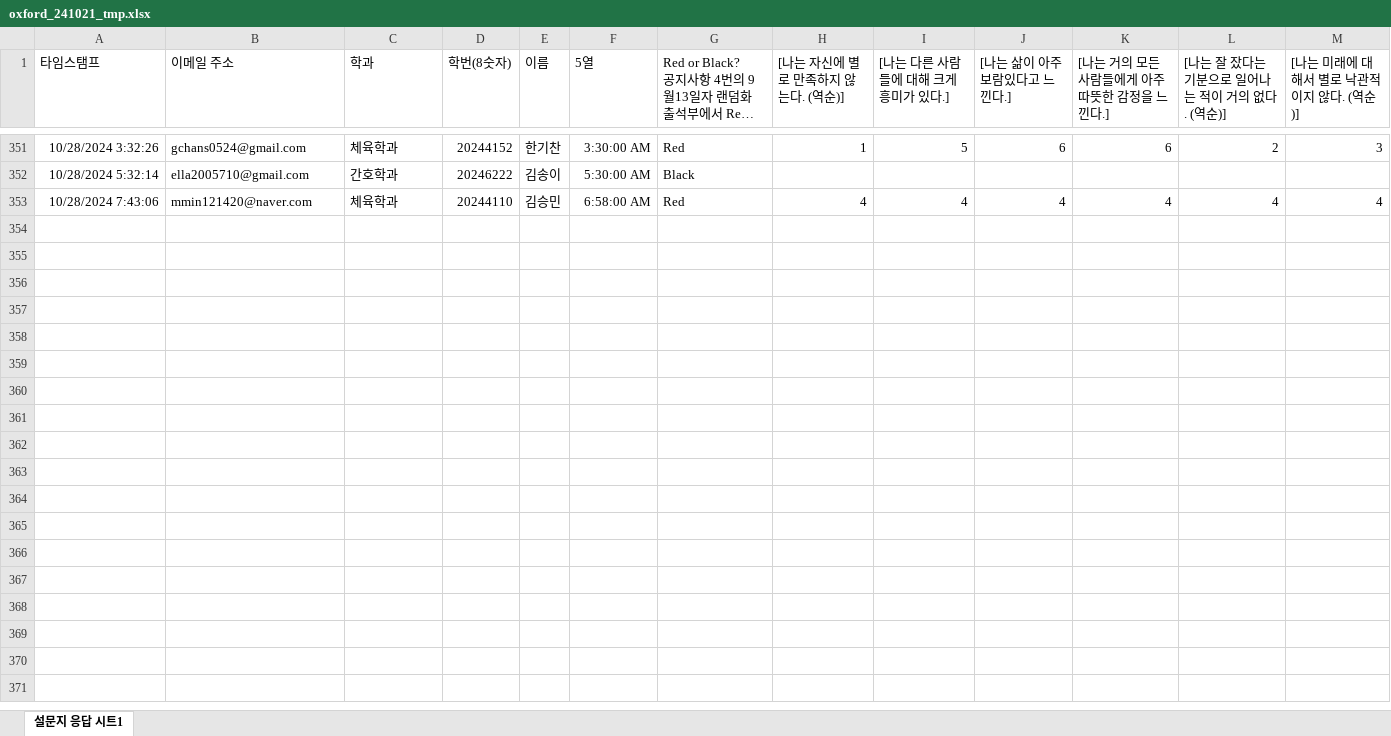
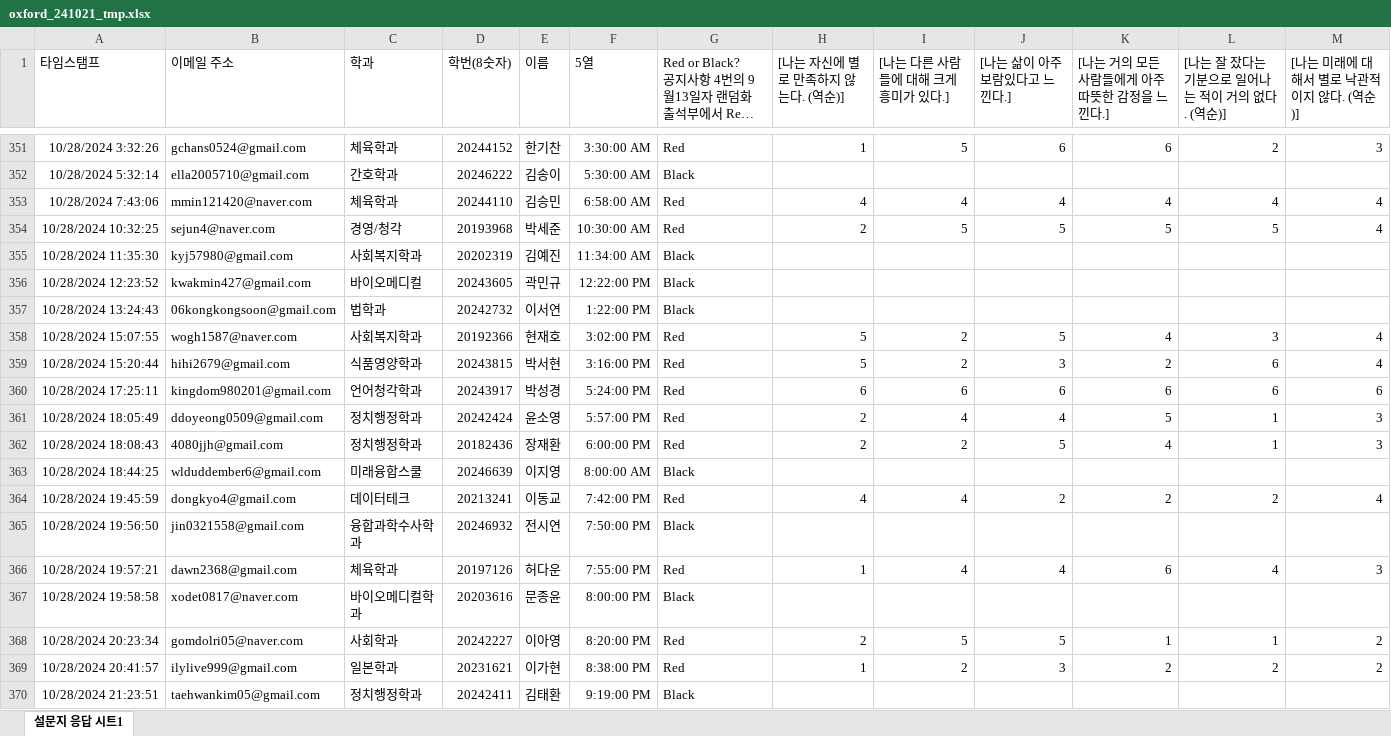
Before and after one commit to kwlee58/class202501, an Excel workbook: R/data/oxford_241021_tmp.xlsx, sheet 설문지 응답 시트1, drawn as a sheet; only a part is shown, gaps mark what is left out; long unchanged cells end in …; values as stored, in another font and other column widths than the file's, no borders; charts and pictures and table styles not drawn; rows hold the shown columns only; the diff names each change by its address in the sheet, - before the commit and + after, or states it on an @@ line.

```diff
--- a/R/data/oxford_241021_tmp.xlsx (sheet 설문지 응답 시트1)
+++ b/R/data/oxford_241021_tmp.xlsx (sheet 설문지 응답 시트1)
+row 354: 10/28/2024 10:32:25 | sejun4@naver.com | 경영/청각 | 20193968 | 박세준 | 10:30:00 AM | Red | 2 | 5 | 5 | 5 | 5 | 4
+row 355: 10/28/2024 11:35:30 | kyj57980@gmail.com | 사회복지학과 | 20202319 | 김예진 | 11:34:00 AM | Black
+row 356: 10/28/2024 12:23:52 | kwakmin427@gmail.com | 바이오메디컬 | 20243605 | 곽민규 | 12:22:00 PM | Black
+row 357: 10/28/2024 13:24:43 | 06kongkongsoon@gmail.com | 법학과 | 20242732 | 이서연 | 1:22:00 PM | Black
+row 358: 10/28/2024 15:07:55 | wogh1587@naver.com | 사회복지학과 | 20192366 | 현재호 | 3:02:00 PM | Red | 5 | 2 | 5 | 4 | 3 | 4
+row 359: 10/28/2024 15:20:44 | hihi2679@gmail.com | 식품영양학과 | 20243815 | 박서현 | 3:16:00 PM | Red | 5 | 2 | 3 | 2 | 6 | 4
+row 360: 10/28/2024 17:25:11 | kingdom980201@gmail.com | 언어청각학과 | 20243917 | 박성경 | 5:24:00 PM | Red | 6 | 6 | 6 | 6 | 6 | 6
+row 361: 10/28/2024 18:05:49 | ddoyeong0509@gmail.com | 정치행정학과 | 20242424 | 윤소영 | 5:57:00 PM | Red | 2 | 4 | 4 | 5 | 1 | 3
+row 362: 10/28/2024 18:08:43 | 4080jjh@gmail.com | 정치행정학과 | 20182436 | 장재환 | 6:00:00 PM | Red | 2 | 2 | 5 | 4 | 1 | 3
+row 363: 10/28/2024 18:44:25 | wlduddember6@gmail.com | 미래융합스쿨 | 20246639 | 이지영 | 8:00:00 AM | Black
+row 364: 10/28/2024 19:45:59 | dongkyo4@gmail.com | 데이터테크 | 20213241 | 이동교 | 7:42:00 PM | Red | 4 | 4 | 2 | 2 | 2 | 4
+row 365: 10/28/2024 19:56:50 | jin0321558@gmail.com | 융합과학수사학과 | 20246932 | 전시연 | 7:50:00 PM | Black
+row 366: 10/28/2024 19:57:21 | dawn2368@gmail.com | 체육학과 | 20197126 | 허다운 | 7:55:00 PM | Red | 1 | 4 | 4 | 6 | 4 | 3
+row 367: 10/28/2024 19:58:58 | xodet0817@naver.com | 바이오메디컬학과 | 20203616 | 문종윤 | 8:00:00 PM | Black
+row 368: 10/28/2024 20:23:34 | gomdolri05@naver.com | 사회학과 | 20242227 | 이아영 | 8:20:00 PM | Red | 2 | 5 | 5 | 1 | 1 | 2
+row 369: 10/28/2024 20:41:57 | ilylive999@gmail.com | 일본학과 | 20231621 | 이가현 | 8:38:00 PM | Red | 1 | 2 | 3 | 2 | 2 | 2
+row 370: 10/28/2024 21:23:51 | taehwankim05@gmail.com | 정치행정학과 | 20242411 | 김태환 | 9:19:00 PM | Black
```
Also changed, not shown: R/data/oxford_241021.xlsx, R/data/quiz241021.xlsx, 38 other files.
